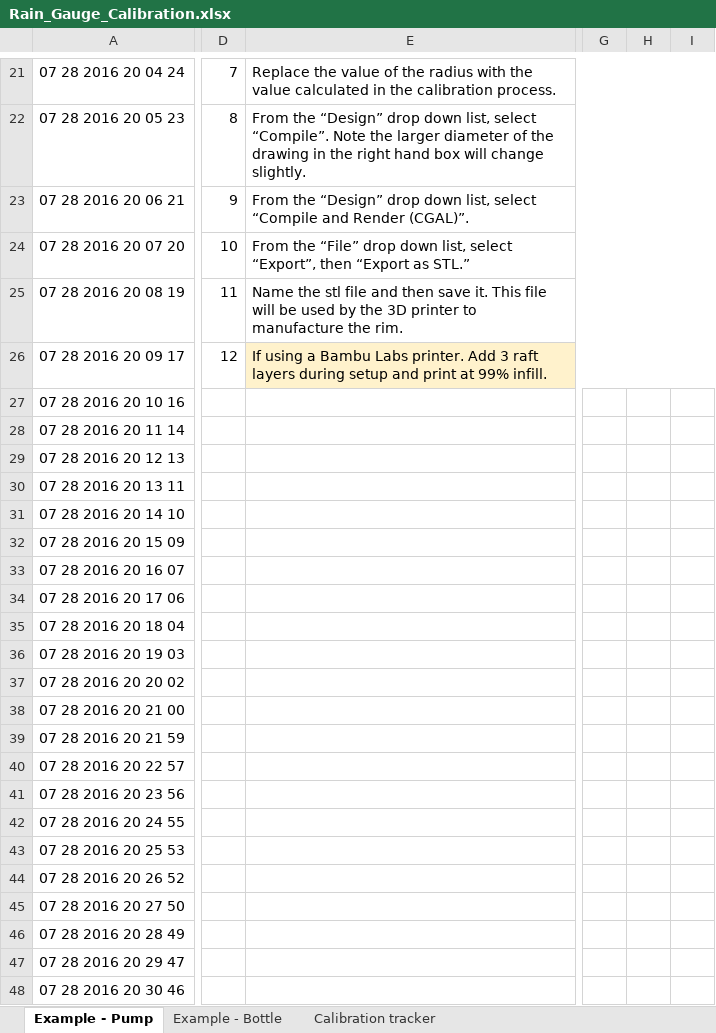
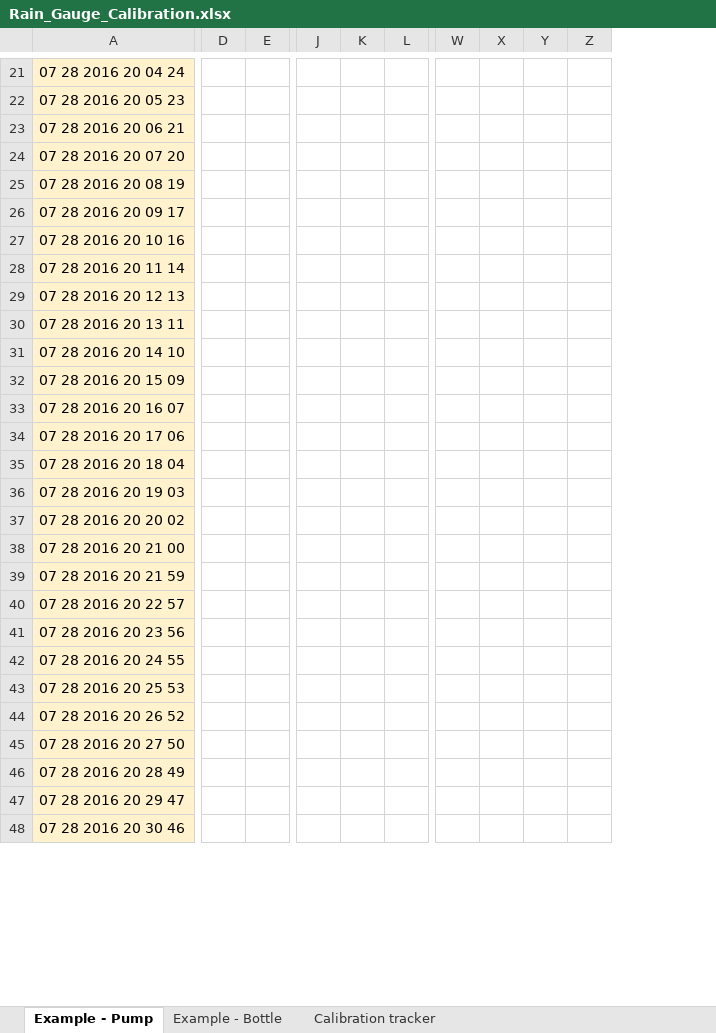
Before and after one commit to 3d-paws/3D-PAWS-Raspberry-Pi, an Excel workbook: scripts/gui/Rain_Gauge_Calibration.xlsx, sheet Example - Pump, drawn as a sheet; only a part is shown, gaps mark what is left out; values as stored, in another font and other column widths than the file's, no borders; charts and pictures not drawn; removed rows and columns are numbered as before the commit, all else as after; the diff covers the shown part only; the diff names each change by its address in the sheet, - before the commit and + after, or states it on an @@ line.

Commit message:
Updated spreadsheet

```diff
--- a/scripts/gui/Rain_Gauge_Calibration.xlsx (sheet Example - Pump)
+++ b/scripts/gui/Rain_Gauge_Calibration.xlsx (sheet Example - Pump)
-column E, rows 21-26: Replace the value of the radius with the value calculated in the calibration process. | From the “Design” drop down list, select “Compile”. Note the larger diameter of the drawing in the right hand box will change slightly. | From the “Design” drop down list, select “Compile and Render (CGAL)”. | From the “File” drop down list, select “Export”, then “Export as STL.” | Name the stl file and then save it. This file will be used by the 3D printer to manufacture the rim. | If using a Bambu Labs printer. Add 3 raft layers during setup and print at 99% infill.
+column E, empty
-column G, empty
-column H, empty
-column I, empty
+column J, empty
+column K, empty
+column L, empty
+column W, empty
+column X, empty
+column Y, empty
+column Z, empty
-A21:A48 fill: none
+A21:A48 fill: #FFF2CC
-D21: 7
+D21: (empty)
-D22: 8
+D22: (empty)
-D23: 9
+D23: (empty)
-D24: 10
+D24: (empty)
-D25: 11
+D25: (empty)
-D26: 12
+D26: (empty)
```
Also changed, not shown: 10 added columns, 1 removed column, 13 edited cells, cell formats and merged cells elsewhere in this sheet, sheet Calibration tracker, charts or pictures, 1 other file.
